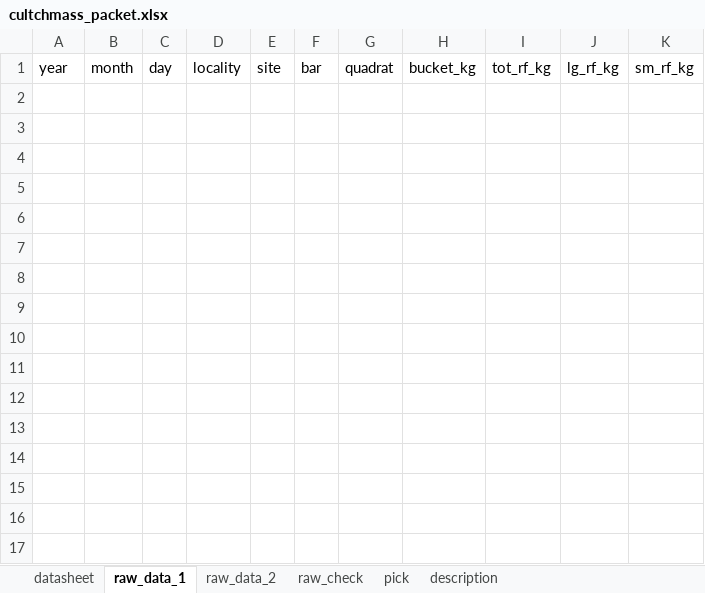
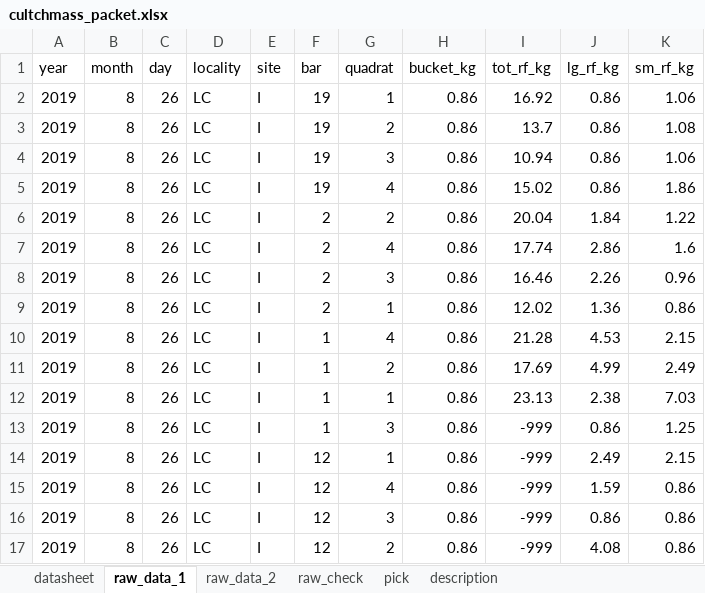
Before and after one commit to sbeck1/Beck_LC_R, an Excel workbook: Oyster/cultchmass/cultchmass_packet.xlsx, sheet raw_data_1, drawn as a sheet; values as stored, in another font and other column widths than the file's, no borders; the diff names each change by its address in the sheet, - before the commit and + after, or states it on an @@ line.

Commit message:
Aug 26 data entry and prelim figures

```diff
--- a/Oyster/cultchmass/cultchmass_packet.xlsx (sheet raw_data_1)
+++ b/Oyster/cultchmass/cultchmass_packet.xlsx (sheet raw_data_1)
+row 2: 2019 | 8 | 26 | LC | I | 19 | 1 | 0.86 | 16.92 | 0.86 | 1.06
+row 3: 2019 | 8 | 26 | LC | I | 19 | 2 | 0.86 | 13.7 | 0.86 | 1.08
+row 4: 2019 | 8 | 26 | LC | I | 19 | 3 | 0.86 | 10.94 | 0.86 | 1.06
+row 5: 2019 | 8 | 26 | LC | I | 19 | 4 | 0.86 | 15.02 | 0.86 | 1.86
+row 6: 2019 | 8 | 26 | LC | I | 2 | 2 | 0.86 | 20.04 | 1.84 | 1.22
+row 7: 2019 | 8 | 26 | LC | I | 2 | 4 | 0.86 | 17.74 | 2.86 | 1.6
+row 8: 2019 | 8 | 26 | LC | I | 2 | 3 | 0.86 | 16.46 | 2.26 | 0.96
+row 9: 2019 | 8 | 26 | LC | I | 2 | 1 | 0.86 | 12.02 | 1.36 | 0.86
+row 10: 2019 | 8 | 26 | LC | I | 1 | 4 | 0.86 | 21.28 | 4.53 | 2.15
+row 11: 2019 | 8 | 26 | LC | I | 1 | 2 | 0.86 | 17.69 | 4.99 | 2.49
+row 12: 2019 | 8 | 26 | LC | I | 1 | 1 | 0.86 | 23.13 | 2.38 | 7.03
+row 13: 2019 | 8 | 26 | LC | I | 1 | 3 | 0.86 | -999 | 0.86 | 1.25
+row 14: 2019 | 8 | 26 | LC | I | 12 | 1 | 0.86 | -999 | 2.49 | 2.15
+row 15: 2019 | 8 | 26 | LC | I | 12 | 4 | 0.86 | -999 | 1.59 | 0.86
+row 16: 2019 | 8 | 26 | LC | I | 12 | 3 | 0.86 | -999 | 0.86 | 0.86
+row 17: 2019 | 8 | 26 | LC | I | 12 | 2 | 0.86 | -999 | 4.08 | 0.86
```
Also changed, not shown: sheet raw_check, 10 other files.
